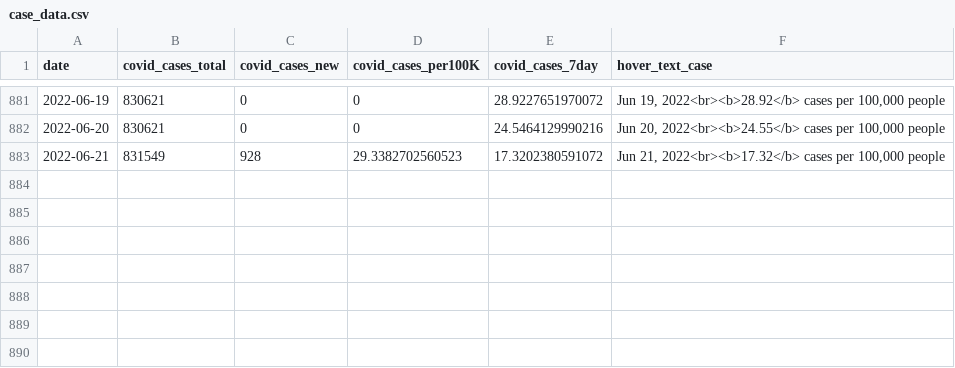
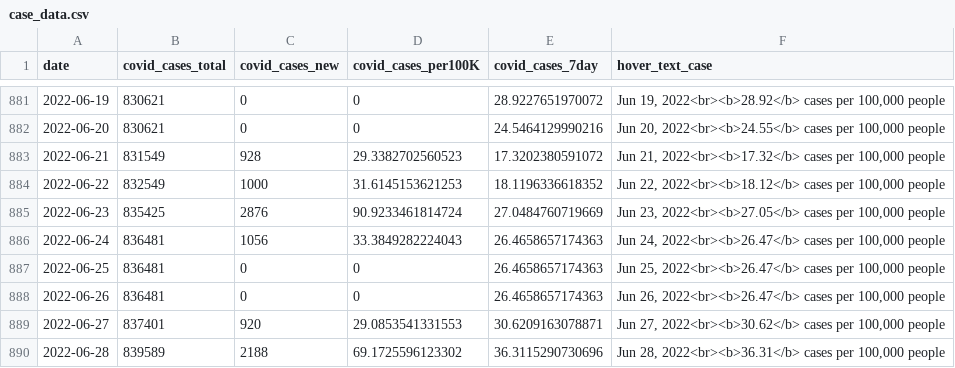
Before and after one commit to Metropolitan-Council/covid-poops, a CSV file: data/case_data.csv, drawn as a sheet; only a part is shown, gaps mark what is left out; the diff names each change by its address in the sheet, - before the commit and + after, or states it on an @@ line.

```diff
--- a/data/case_data.csv
+++ b/data/case_data.csv
+row 884: 2022-06-22 | 832549 | 1000 | 31.6145153621253 | 18.1196336618352 | Jun 22, 2022<br><b>18.12</b> cases per 100,000 people
+row 885: 2022-06-23 | 835425 | 2876 | 90.9233461814724 | 27.0484760719669 | Jun 23, 2022<br><b>27.05</b> cases per 100,000 people
+row 886: 2022-06-24 | 836481 | 1056 | 33.3849282224043 | 26.4658657174363 | Jun 24, 2022<br><b>26.47</b> cases per 100,000 people
+row 887: 2022-06-25 | 836481 | 0 | 0 | 26.4658657174363 | Jun 25, 2022<br><b>26.47</b> cases per 100,000 people
+row 888: 2022-06-26 | 836481 | 0 | 0 | 26.4658657174363 | Jun 26, 2022<br><b>26.47</b> cases per 100,000 people
+row 889: 2022-06-27 | 837401 | 920 | 29.0853541331553 | 30.6209163078871 | Jun 27, 2022<br><b>30.62</b> cases per 100,000 people
+row 890: 2022-06-28 | 839589 | 2188 | 69.1725596123302 | 36.3115290730696 | Jun 28, 2022<br><b>36.31</b> cases per 100,000 people
```
Also changed, not shown: data/clean_load_data.csv, data/clean_variant_data.csv, 15 other files.
